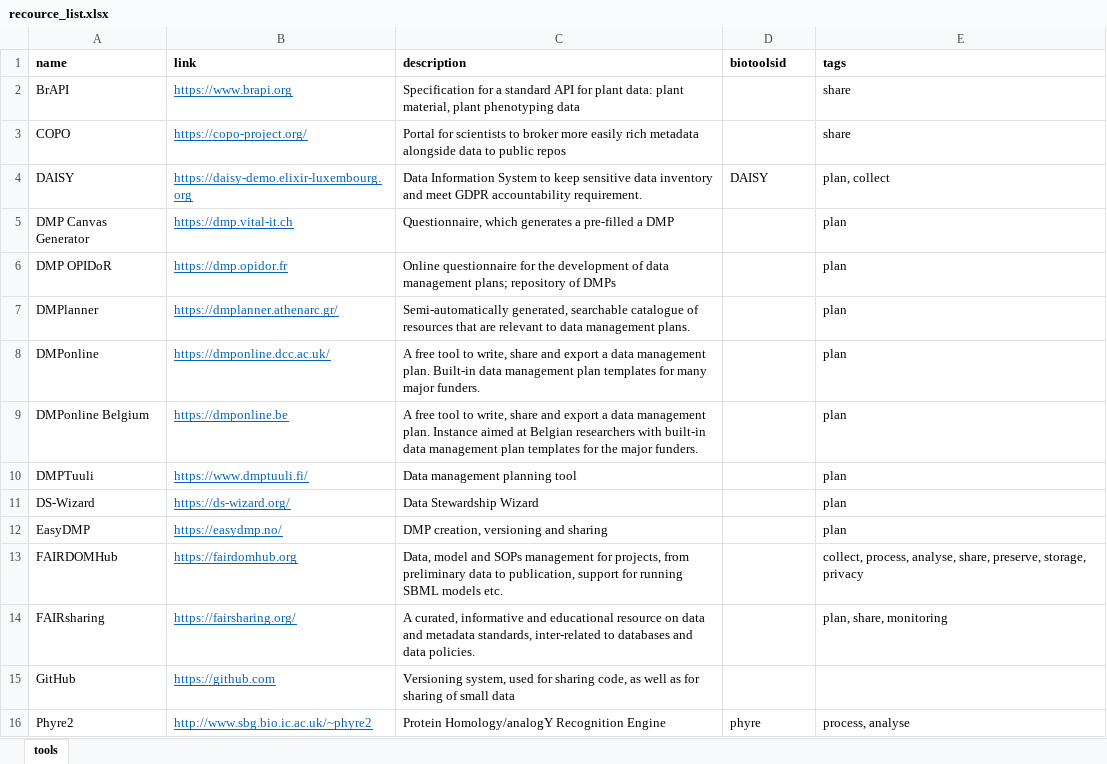
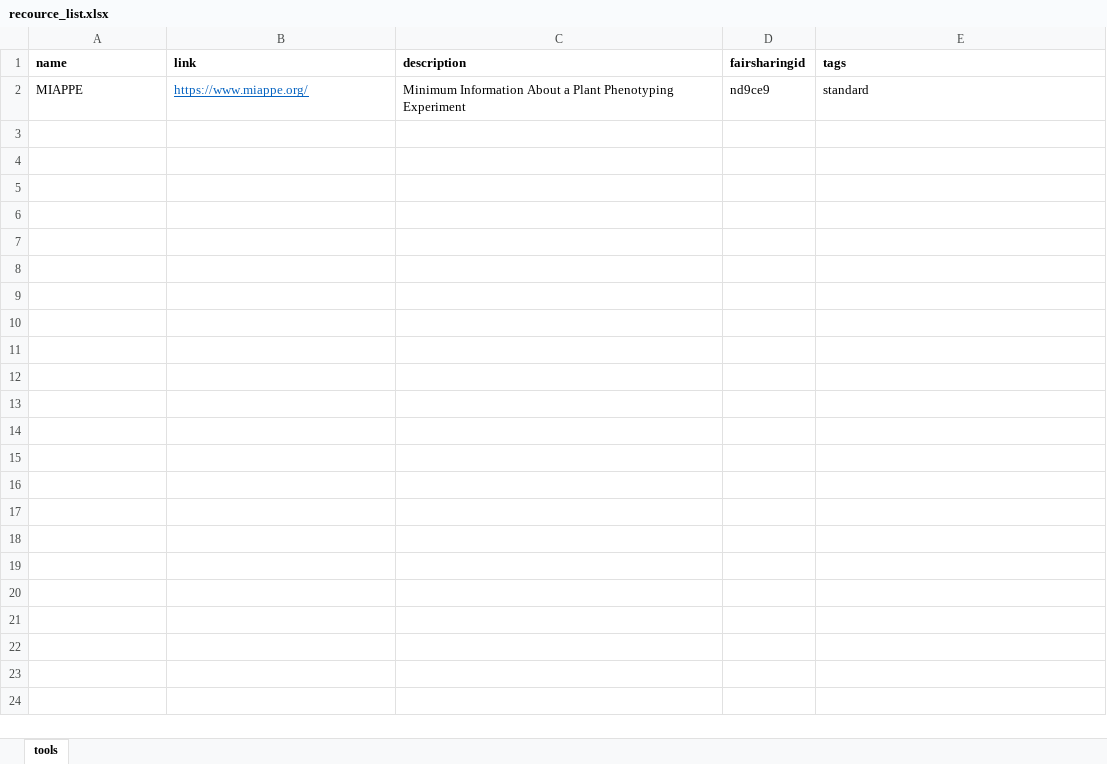
Before and after one commit to elixir-europe/rdmkit, an Excel workbook: _data/recource_list.xlsx, sheet tools, drawn as a sheet; values as stored, in another font and other column widths than the file's, no borders; removed rows and columns are numbered as before the commit, all else as after; the diff names each change by its address in the sheet, - before the commit and + after, or states it on an @@ line.

```diff
--- a/_data/recource_list.xlsx (sheet tools)
+++ b/_data/recource_list.xlsx (sheet tools)
-D1: biotoolsid
+D1: fairsharingid
-row 2: BrAPI | https://www.brapi.org | Specification for a standard API for plant data: plant material, plant phenotyping data |  | share
-row 3: COPO | https://copo-project.org/ | Portal for scientists to broker more easily rich metadata alongside data to public repos |  | share
-row 4: DAISY | https://daisy-demo.elixir-luxembourg.org | Data Information System to keep sensitive data inventory and meet GDPR accountability requirement. | DAISY | plan, collect
-row 5: DMP Canvas Generator | https://dmp.vital-it.ch | Questionnaire, which generates a pre-filled a DMP |  | plan
-row 6: DMP OPIDoR | https://dmp.opidor.fr | Online questionnaire for the development of data management plans; repository of DMPs |  | plan
-row 7: DMPlanner | https://dmplanner.athenarc.gr/ | Semi-automatically generated, searchable catalogue of resources that are relevant to data management plans. |  | plan
-row 8: DMPonline | https://dmponline.dcc.ac.uk/ | A free tool to write, share and export a data management plan. Built-in data management plan templates for many major funders. |  | plan
-row 9: DMPonline Belgium | https://dmponline.be | A free tool to write, share and export a data management plan. Instance aimed at Belgian researchers with built-in data management plan templates for the major funders. |  | plan
-row 10: DMPTuuli | https://www.dmptuuli.fi/ | Data management planning tool |  | plan
-row 11: DS-Wizard | https://ds-wizard.org/ | Data Stewardship Wizard |  | plan
-row 12: EasyDMP | https://easydmp.no/ | DMP creation, versioning and sharing |  | plan
-row 13: FAIRDOMHub | https://fairdomhub.org | Data, model and SOPs management for projects, from preliminary data to publication, support for running SBML models etc. |  | collect, process, analyse, share, preserve, storage, privacy
-row 14: FAIRsharing | https://fairsharing.org/ | A curated, informative and educational resource on data and metadata standards, inter-related to databases and data policies. |  | plan, share, monitoring
-row 15: GitHub | https://github.com | Versioning system, used for sharing code, as well as for sharing of small data
-row 16: Phyre2 | http://www.sbg.bio.ic.ac.uk/~phyre2 | Protein Homology/analogY Recognition Engine | phyre | process, analyse
+row 2: MIAPPE | https://www.miappe.org/ | Minimum Information About a Plant Phenotyping Experiment | nd9ce9 | standard
```
Also changed, not shown: _data/tool_list.xlsx, 3 other files.
